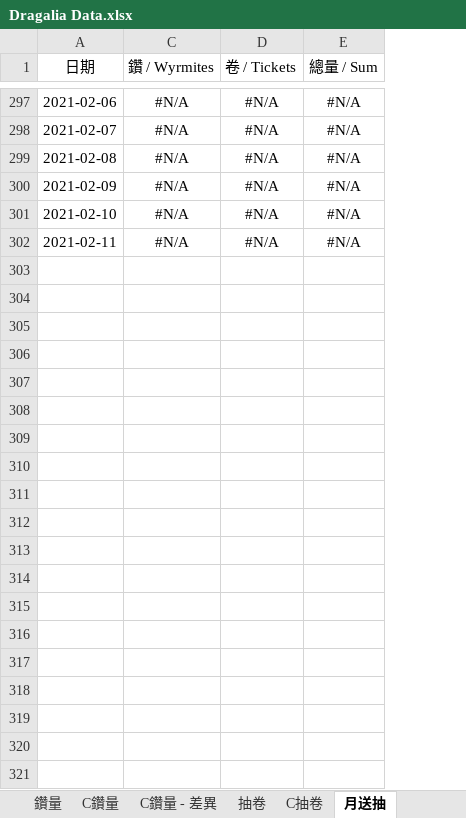
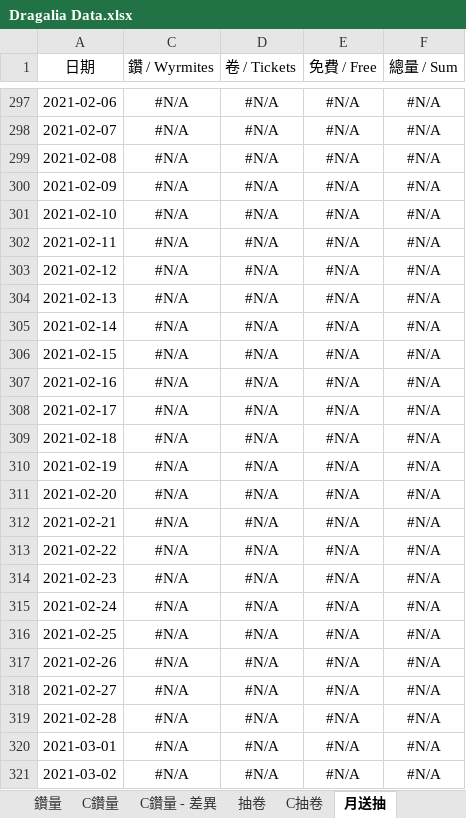
Before and after one commit to RaenonX-DL/dragalia-data-track, an Excel workbook: Dragalia Data.xlsx, sheet 月送抽, drawn as a sheet; only a part is shown, gaps mark what is left out; values as stored, in another font and other column widths than the file's, no borders; conditional formats not drawn; the diff covers the shown part only; the diff names each change by its address in the sheet, - before the commit and + after, or states it on an @@ line.

```diff
--- a/Dragalia Data.xlsx (sheet 月送抽)
+++ b/Dragalia Data.xlsx (sheet 月送抽)
+column E (免費 / Free), rows 297-302: all #N/A
+row 303: 2021-02-12 | #N/A | #N/A | #N/A | #N/A
+row 304: 2021-02-13 | #N/A | #N/A | #N/A | #N/A
+row 305: 2021-02-14 | #N/A | #N/A | #N/A | #N/A
+row 306: 2021-02-15 | #N/A | #N/A | #N/A | #N/A
+row 307: 2021-02-16 | #N/A | #N/A | #N/A | #N/A
+row 308: 2021-02-17 | #N/A | #N/A | #N/A | #N/A
+row 309: 2021-02-18 | #N/A | #N/A | #N/A | #N/A
+row 310: 2021-02-19 | #N/A | #N/A | #N/A | #N/A
+row 311: 2021-02-20 | #N/A | #N/A | #N/A | #N/A
+row 312: 2021-02-21 | #N/A | #N/A | #N/A | #N/A
+row 313: 2021-02-22 | #N/A | #N/A | #N/A | #N/A
+row 314: 2021-02-23 | #N/A | #N/A | #N/A | #N/A
+row 315: 2021-02-24 | #N/A | #N/A | #N/A | #N/A
+row 316: 2021-02-25 | #N/A | #N/A | #N/A | #N/A
+row 317: 2021-02-26 | #N/A | #N/A | #N/A | #N/A
+row 318: 2021-02-27 | #N/A | #N/A | #N/A | #N/A
+row 319: 2021-02-28 | #N/A | #N/A | #N/A | #N/A
+row 320: 2021-03-01 | #N/A | #N/A | #N/A | #N/A
+row 321: 2021-03-02 | #N/A | #N/A | #N/A | #N/A
```
Also changed, not shown: 182 added rows and 18 edited cells elsewhere in this sheet, sheet 鑽量, sheet 抽卷, sheet 進度預估, sheet 抽抽, other sheet tabs, formulas that keep their value, hidden cells, charts or pictures, Brainstorm.xlsx.
